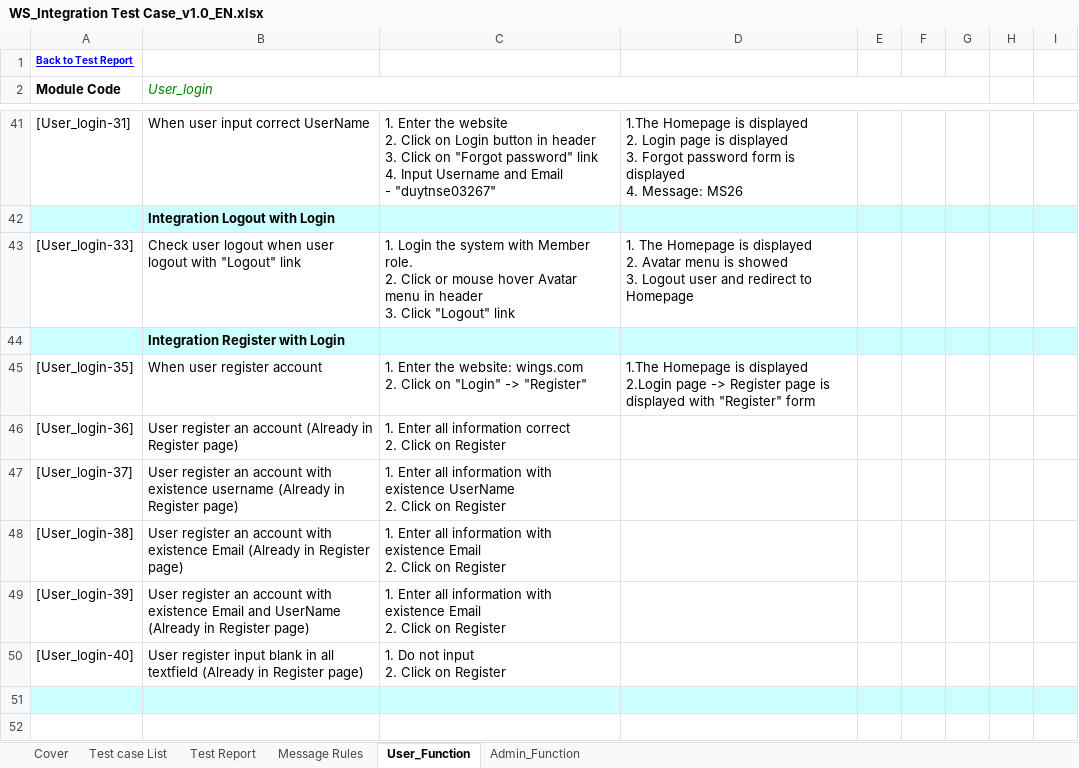
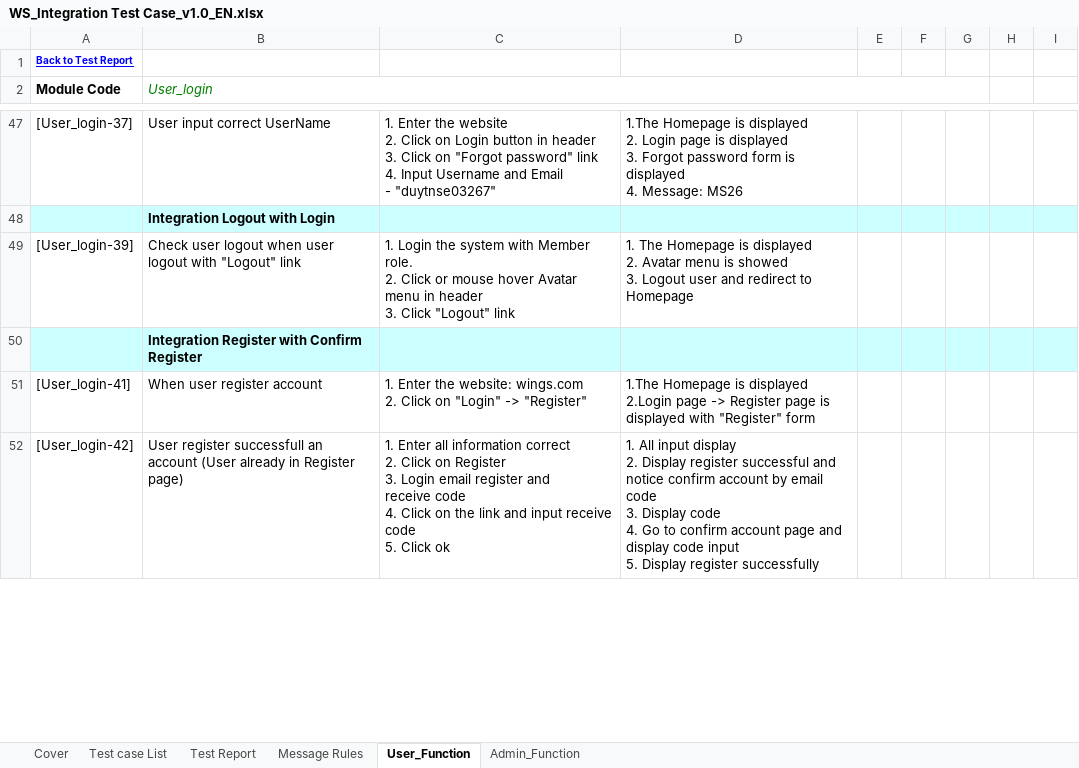
Before and after one commit to sangnvus/201609JS01, an Excel workbook: WIP/Documents/Report 3/WS_Integration Test Case_v1.0_EN.xlsx, sheet User_Function, drawn as a sheet; only a part is shown, gaps mark what is left out; values as stored, in another font and other column widths than the file's, no borders; removed rows and columns are numbered as before the commit, all else as after; ↵ is a line break in a cell; the diff covers the shown part only; the diff names each change by its address in the sheet, - before the commit and + after, or states it on an @@ line.

Commit message:
[Update] IntegrationTC

```diff
--- a/WIP/Documents/Report 3/WS_Integration Test Case_v1.0_EN.xlsx (sheet User_Function)
+++ b/WIP/Documents/Report 3/WS_Integration Test Case_v1.0_EN.xlsx (sheet User_Function)
-A47 (Module Code): [User_login-31]
+A47 (Module Code): [User_login-37]
-B47 (User_login): When user input correct UserName
+B47 (User_login): User input correct UserName
-A49 (Module Code): [User_login-33]
+A49 (Module Code): [User_login-39]
-B50 (User_login): Integration Register with Login
+B50 (User_login): Integration Register with Confirm Register
-A51 (Module Code): [User_login-35]
+A51 (Module Code): [User_login-41]
-row 46: [User_login-36] | User register an account (Already in Register page) | 1. Enter all information correct ↵ 2. Click on Register
-row 47: [User_login-37] | User register an account with existence username (Already in Register page) | 1. Enter all information with existence UserName ↵ 2. Click on Register
-row 48: [User_login-38] | User register an account with existence Email (Already in Register page) | 1. Enter all information with existence Email ↵ 2. Click on Register
-row 49: [User_login-39] | User register an account with existence Email and UserName (Already in Register page) | 1. Enter all information with existence Email ↵ 2. Click on Register
-row 50: [User_login-40] | User register input blank in all textfield (Already in Register page) | 1. Do not input ↵ 2. Click on Register
-row 52: (empty)
+row 52: [User_login-42] | User register successfull an account (User already in Register page) | 1. Enter all information correct ↵ 2. Click on Register ↵ 3. Login email register and ↵ receive code ↵ 4. Click on the link and input receive code ↵ 5. Click ok | 1. All input display ↵ 2. Display register successful and notice confirm account by email code ↵ 3. Display code ↵ 4. Go to confirm account page and display code input ↵ 5. Display register successfully
-A52:I52 fill: #CCFFFF
+A52:I52 fill: none
-row 52: (empty)
```
Also changed, not shown: 17 added rows, 10 removed rows, 4 moved rows, 92 edited cells and cell formats elsewhere in this sheet, sheet Admin_Function, sheet Test Report, formulas that keep their value.
